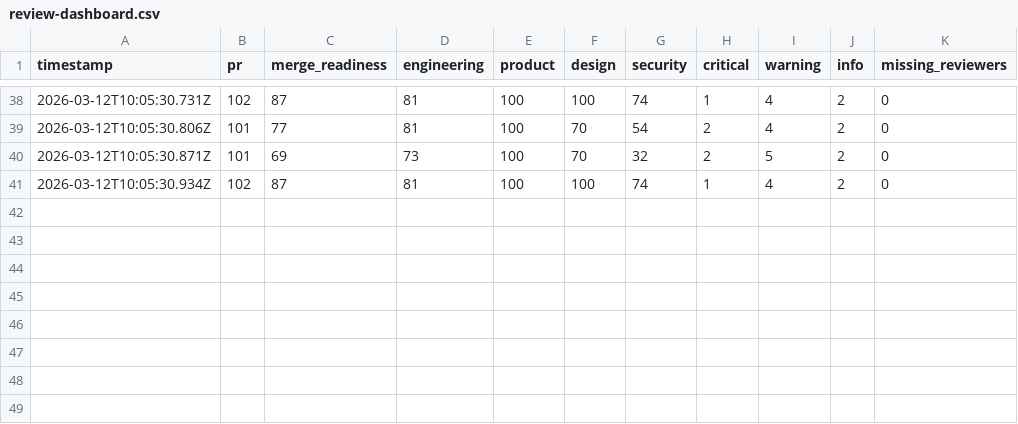
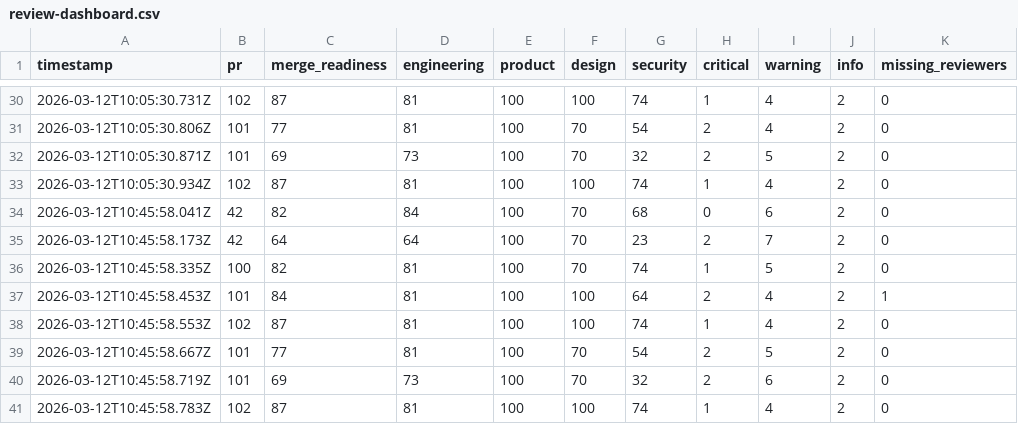
Before and after one commit to anup4khandelwal/autopilot-multi-agent-loop, a CSV file: docs/review-dashboard.csv, drawn as a sheet; only a part is shown, gaps mark what is left out; the diff covers the shown part only; the diff names each change by its address in the sheet, - before the commit and + after, or states it on an @@ line.

```diff
--- a/docs/review-dashboard.csv
+++ b/docs/review-dashboard.csv
+row 34: 2026-03-12T10:45:58.041Z | 42 | 82 | 84 | 100 | 70 | 68 | 0 | 6 | 2 | 0
+row 35: 2026-03-12T10:45:58.173Z | 42 | 64 | 64 | 100 | 70 | 23 | 2 | 7 | 2 | 0
+row 36: 2026-03-12T10:45:58.335Z | 100 | 82 | 81 | 100 | 70 | 74 | 1 | 5 | 2 | 0
+row 37: 2026-03-12T10:45:58.453Z | 101 | 84 | 81 | 100 | 100 | 64 | 2 | 4 | 2 | 1
+row 38: 2026-03-12T10:45:58.553Z | 102 | 87 | 81 | 100 | 100 | 74 | 1 | 4 | 2 | 0
+row 39: 2026-03-12T10:45:58.667Z | 101 | 77 | 81 | 100 | 70 | 54 | 2 | 5 | 2 | 0
+row 40: 2026-03-12T10:45:58.719Z | 101 | 69 | 73 | 100 | 70 | 32 | 2 | 6 | 2 | 0
+row 41: 2026-03-12T10:45:58.783Z | 102 | 87 | 81 | 100 | 100 | 74 | 1 | 4 | 2 | 0
```
Also changed, not shown: 8 removed rows elsewhere in this file, docs/policy-drift.csv, 24 other files.
